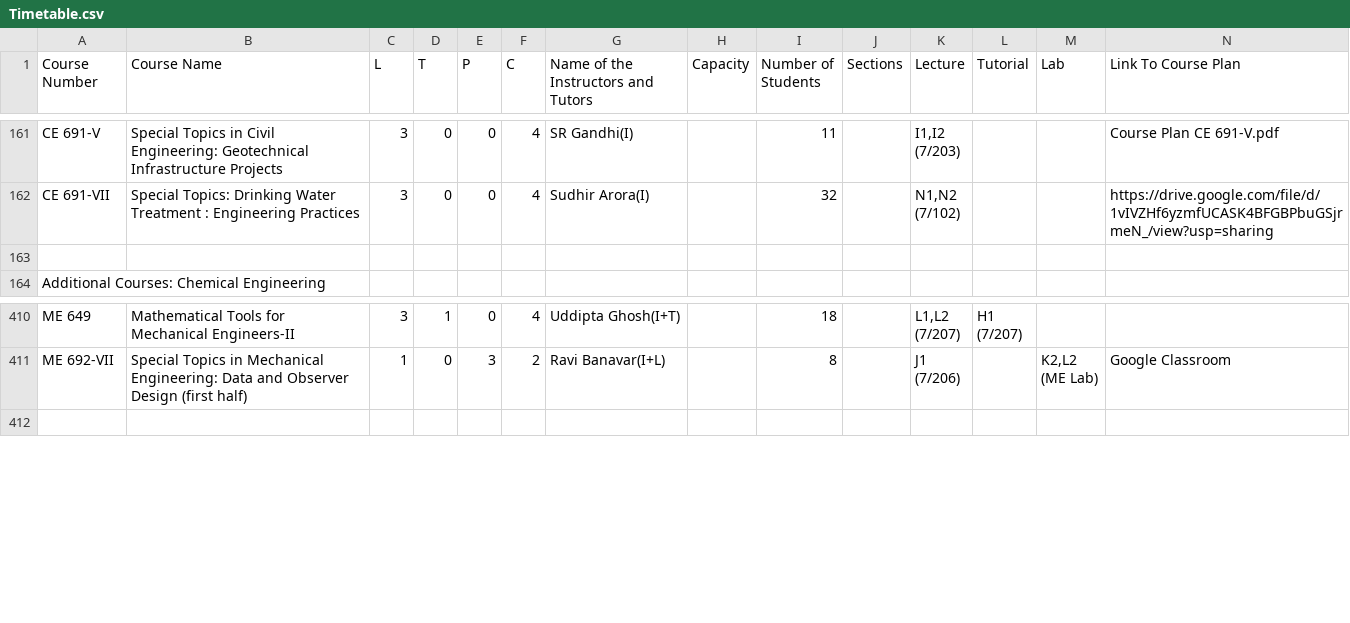
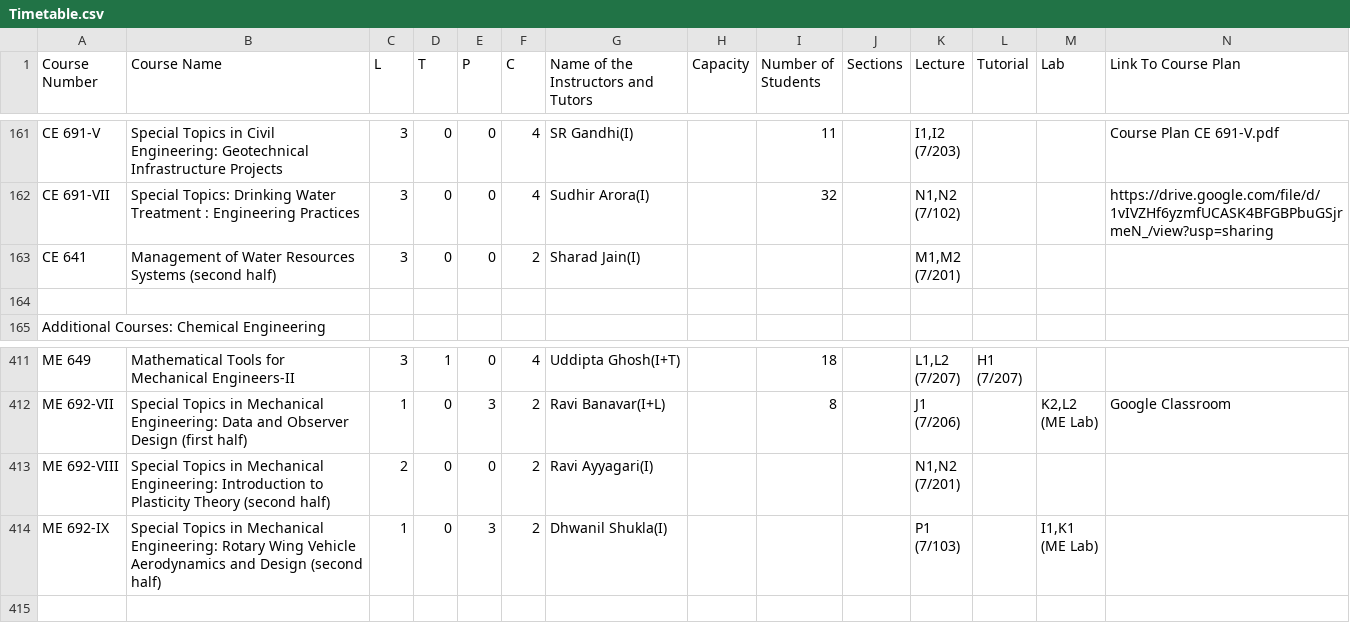
Before and after one commit to Naveen-Pal/timetable, a CSV file: Timetable.csv, drawn as a sheet; only a part is shown, gaps mark what is left out; rows hold the shown columns only; ↵ is a line break in a cell; the diff names each change by its address in the sheet, - before the commit and + after, or states it on an @@ line.

```diff
--- a/Timetable.csv
+++ b/Timetable.csv
+row 163: CE 641 | Management of Water Resources Systems (second half) | 3 | 0 | 0 | 2 | Sharad Jain(I) |  |  |  | M1,M2 ↵ (7/201)
+row 413: ME 692-VIII | Special Topics in Mechanical Engineering: Introduction to Plasticity Theory (second half) | 2 | 0 | 0 | 2 | Ravi Ayyagari(I) |  |  |  | N1,N2 ↵ (7/201)
+row 414: ME 692-IX | Special Topics in Mechanical Engineering: Rotary Wing Vehicle Aerodynamics and Design (second half) | 1 | 0 | 3 | 2 | Dhwanil Shukla(I) |  |  |  | P1 ↵ (7/103) |  | I1,K1 ↵ (ME Lab)
```
Also changed, not shown: Updated_Processed_Timetable.csv.
